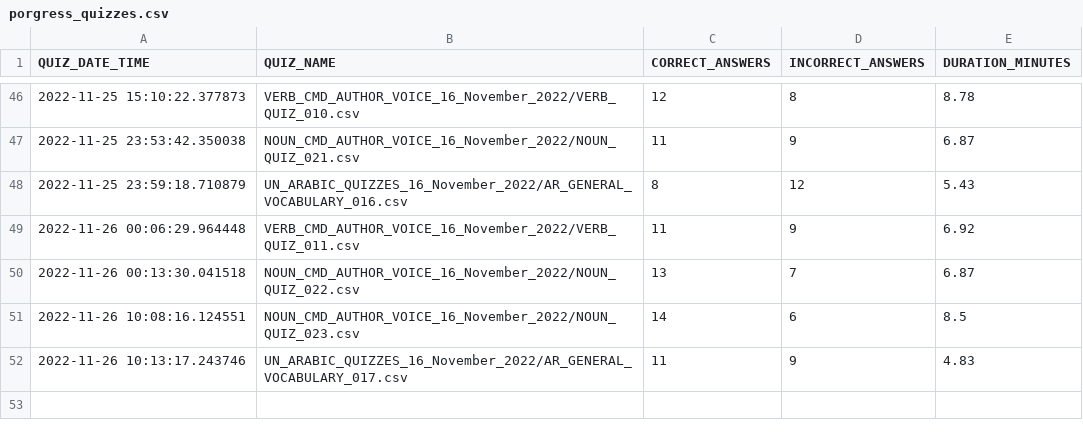
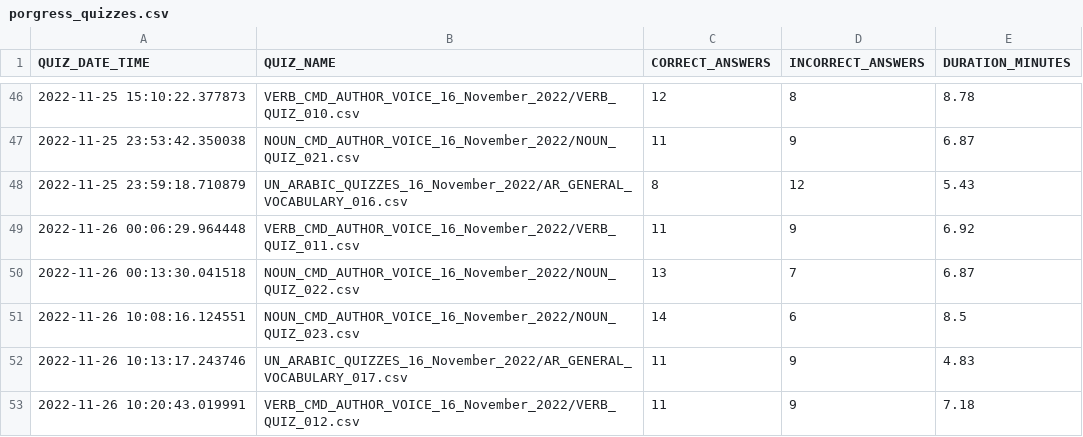
Before and after one commit to akbargherbal/Fill_in_the_Gap_Quiz_on_Terminal, a CSV file: porgress_quizzes.csv, drawn as a sheet; only a part is shown, gaps mark what is left out; the diff names each change by its address in the sheet, - before the commit and + after, or states it on an @@ line.

```diff
--- a/porgress_quizzes.csv
+++ b/porgress_quizzes.csv
+row 53: 2022-11-26 10:20:43.019991 | VERB_CMD_AUTHOR_VOICE_16_November_2022/VERB_QUIZ_012.csv | 11 | 9 | 7.18
```
Also changed, not shown: 1 other file.
